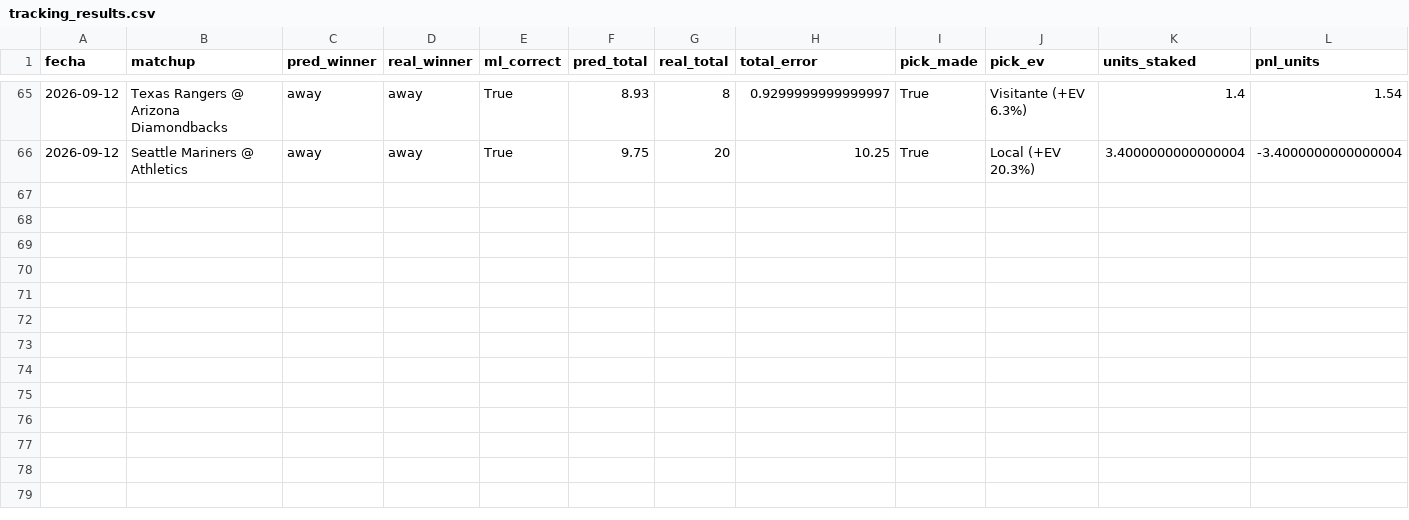
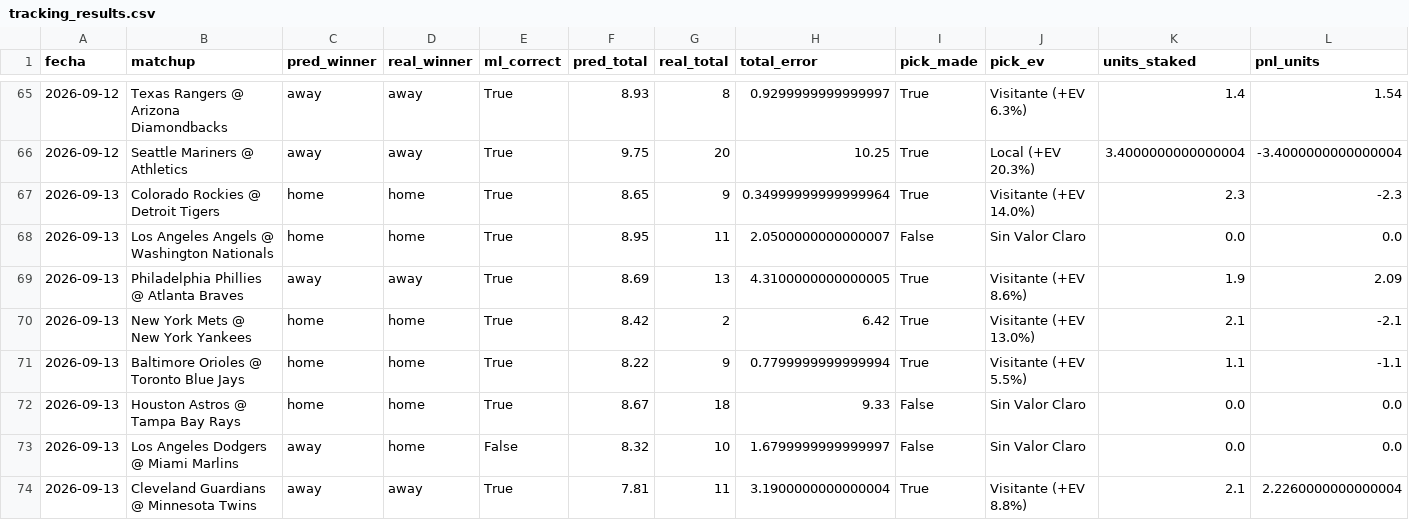
Before and after one commit to ByteLogic214/mlb-proyeccions, a CSV file: output/tracking_results.csv, drawn as a sheet; only a part is shown, gaps mark what is left out; the diff covers the shown part only.

```diff
--- a/output/tracking_results.csv
+++ b/output/tracking_results.csv
@@ -66 +66,9 @@ fecha,matchup,pred_winner,real_winner,ml_correct,pred_total,real_total,total_err
 2026-09-12,Seattle Mariners @ Athletics,away,away,True,9.75,20,10.25,True,Local (+EV 20.3%),3.4000000000000004,-3.4000000000000004
+2026-09-13,Colorado Rockies @ Detroit Tigers,home,home,True,8.65,9,0.34999999999999964,True,Visitante (+EV 14.0%),2.3,-2.3
+2026-09-13,Los Angeles Angels @ Washington Nationals,home,home,True,8.95,11,2.0500000000000007,False,Sin Valor Claro,0.0,0.0
+2026-09-13,Philadelphia Phillies @ Atlanta Braves,away,away,True,8.69,13,4.3100000000000005,True,Visitante (+EV 8.6%),1.9,2.09
+2026-09-13,New York Mets @ New York Yankees,home,home,True,8.42,2,6.42,True,Visitante (+EV 13.0%),2.1,-2.1
+2026-09-13,Baltimore Orioles @ Toronto Blue Jays,home,home,True,8.22,9,0.7799999999999994,True,Visitante (+EV 5.5%),1.1,-1.1
+2026-09-13,Houston Astros @ Tampa Bay Rays,home,home,True,8.67,18,9.33,False,Sin Valor Claro,0.0,0.0
+2026-09-13,Los Angeles Dodgers @ Miami Marlins,away,home,False,8.32,10,1.6799999999999997,False,Sin Valor Claro,0.0,0.0
+2026-09-13,Cleveland Guardians @ Minnesota Twins,away,away,True,7.81,11,3.1900000000000004,True,Visitante (+EV 8.8%),2.1,2.2260000000000004
```
Also changed, not shown: 7 added rows elsewhere in this file, 1 other file.
